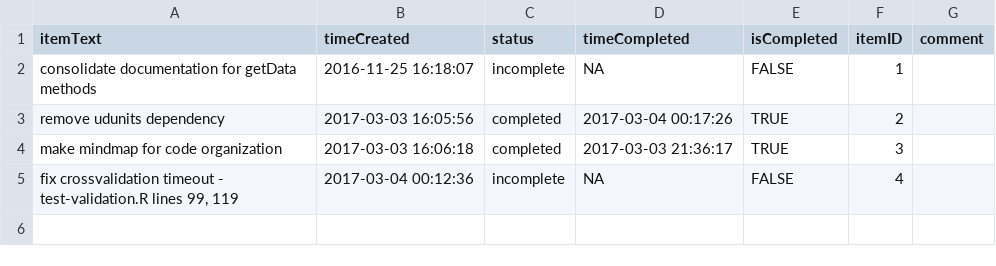
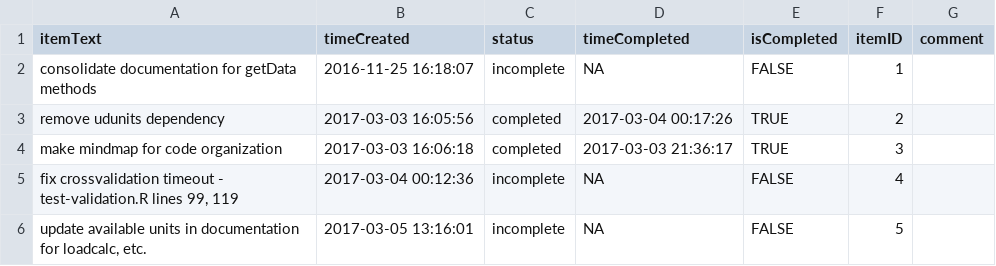
Before and after one commit to Karagul/rcmodel, a CSV file: todo.csv, drawn as a sheet; the diff names each change by its address in the sheet, - before the commit and + after, or states it on an @@ line.

```diff
--- a/todo.csv
+++ b/todo.csv
+row 6: update available units in documentation for loadcalc, etc. | 2017-03-05 13:16:01 | incomplete | NA | FALSE | 5
```
Also changed, not shown: inst/unitTable.csv, 16 other files.
